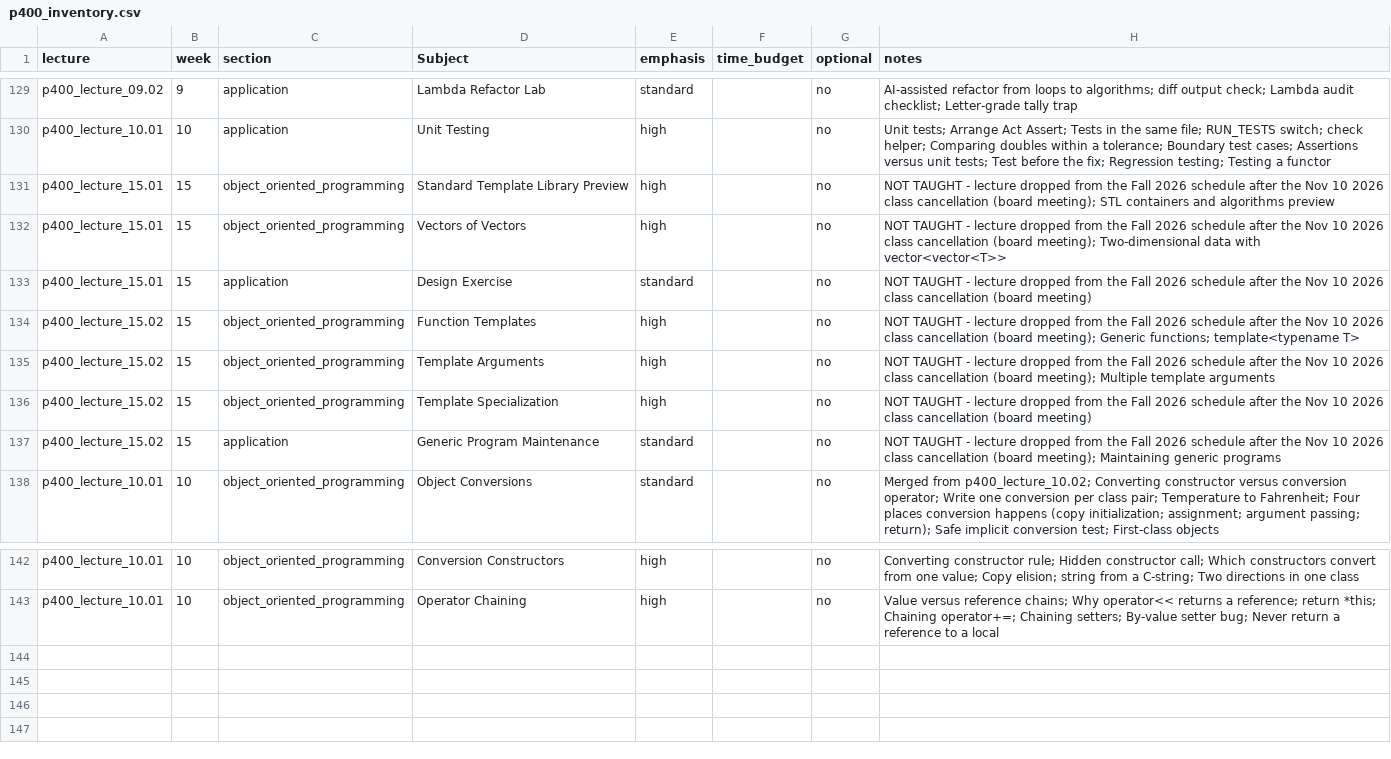
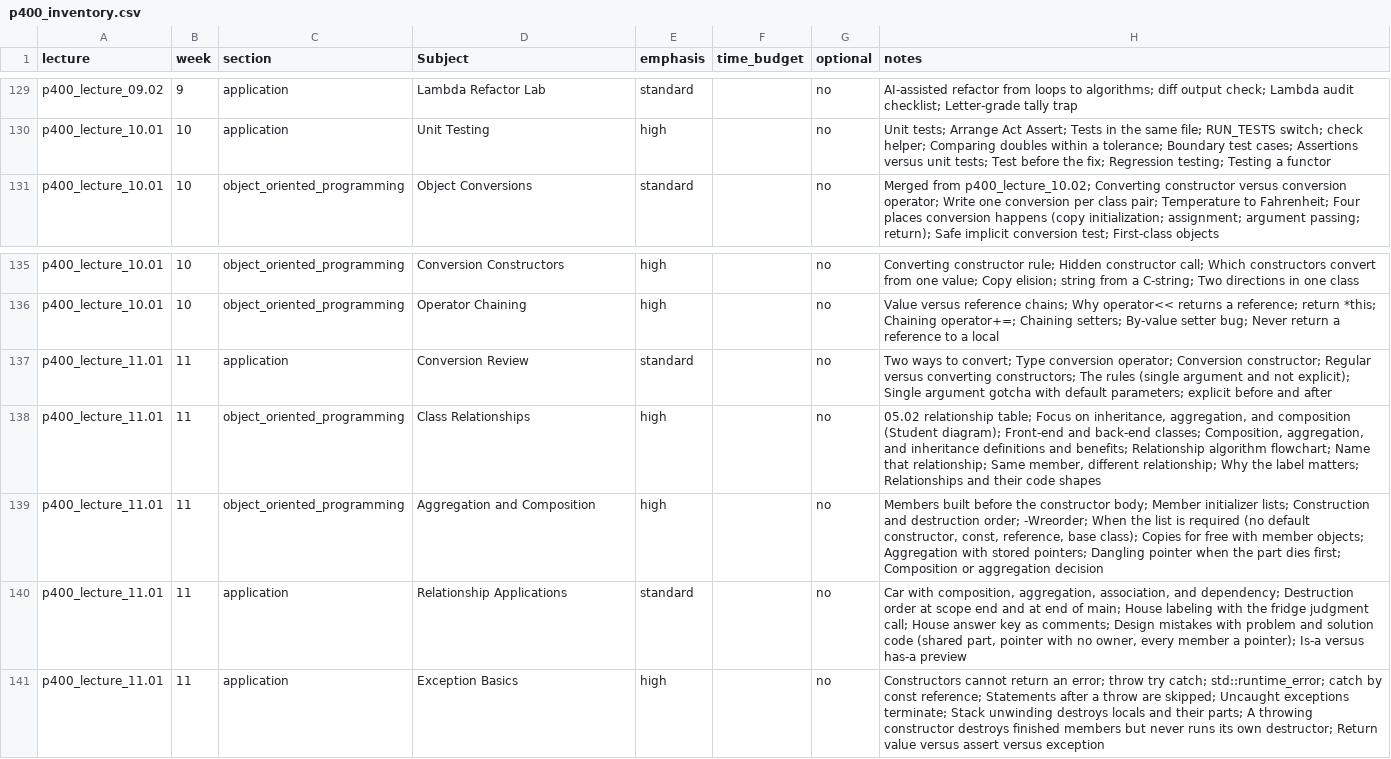
Before and after one commit to 9mytmh5z4p-sketch/CISP400, a CSV file: p400_inventory.csv, drawn as a sheet; only a part is shown, gaps mark what is left out; removed rows and columns are numbered as before the commit, all else as after; the diff names each change by its address in the sheet, - before the commit and + after, or states it on an @@ line.

```diff
--- a/p400_inventory.csv
+++ b/p400_inventory.csv
-row 131: p400_lecture_15.01 | 15 | object_oriented_programming | Standard Template Library Preview | high |  | no | NOT TAUGHT - lecture dropped from the Fall 2026 schedule after the Nov 10 2026 class cancellation (board meeting); STL containers and algorithms preview
-row 132: p400_lecture_15.01 | 15 | object_oriented_programming | Vectors of Vectors | high |  | no | NOT TAUGHT - lecture dropped from the Fall 2026 schedule after the Nov 10 2026 class cancellation (board meeting); Two-dimensional data with vector<vector<T>>
-row 133: p400_lecture_15.01 | 15 | application | Design Exercise | standard |  | no | NOT TAUGHT - lecture dropped from the Fall 2026 schedule after the Nov 10 2026 class cancellation (board meeting)
-row 134: p400_lecture_15.02 | 15 | object_oriented_programming | Function Templates | high |  | no | NOT TAUGHT - lecture dropped from the Fall 2026 schedule after the Nov 10 2026 class cancellation (board meeting); Generic functions; template<typename T>
-row 135: p400_lecture_15.02 | 15 | object_oriented_programming | Template Arguments | high |  | no | NOT TAUGHT - lecture dropped from the Fall 2026 schedule after the Nov 10 2026 class cancellation (board meeting); Multiple template arguments
-row 136: p400_lecture_15.02 | 15 | object_oriented_programming | Template Specialization | high |  | no | NOT TAUGHT - lecture dropped from the Fall 2026 schedule after the Nov 10 2026 class cancellation (board meeting)
-row 137: p400_lecture_15.02 | 15 | application | Generic Program Maintenance | standard |  | no | NOT TAUGHT - lecture dropped from the Fall 2026 schedule after the Nov 10 2026 class cancellation (board meeting); Maintaining generic programs
+row 137: p400_lecture_11.01 | 11 | application | Conversion Review | standard |  | no | Two ways to convert; Type conversion operator; Conversion constructor; Regular versus converting constructors; The rules (single argument and not explicit); Single argument gotcha with default parameters; explicit before and after
+row 138: p400_lecture_11.01 | 11 | object_oriented_programming | Class Relationships | high |  | no | 05.02 relationship table; Focus on inheritance, aggregation, and composition (Student diagram); Front-end and back-end classes; Composition, aggregation, and inheritance definitions and benefits; Relationship algorithm flowchart; Name that relationship; Same member, different relationship; Why the label matters; Relationships and their code shapes
+row 139: p400_lecture_11.01 | 11 | object_oriented_programming | Aggregation and Composition | high |  | no | Members built before the constructor body; Member initializer lists; Construction and destruction order; -Wreorder; When the list is required (no default constructor, const, reference, base class); Copies for free with member objects; Aggregation with stored pointers; Dangling pointer when the part dies first; Composition or aggregation decision
+row 140: p400_lecture_11.01 | 11 | application | Relationship Applications | standard |  | no | Car with composition, aggregation, association, and dependency; Destruction order at scope end and at end of main; House labeling with the fridge judgment call; House answer key as comments; Design mistakes with problem and solution code (shared part, pointer with no owner, every member a pointer); Is-a versus has-a preview
+row 141: p400_lecture_11.01 | 11 | application | Exception Basics | high |  | no | Constructors cannot return an error; throw try catch; std::runtime_error; catch by const reference; Statements after a throw are skipped; Uncaught exceptions terminate; Stack unwinding destroys locals and their parts; A throwing constructor destroys finished members but never runs its own destructor; Return value versus assert versus exception
```
Also changed, not shown: p400_lecture_11.01/slide_catalog.csv, 50 other files.
